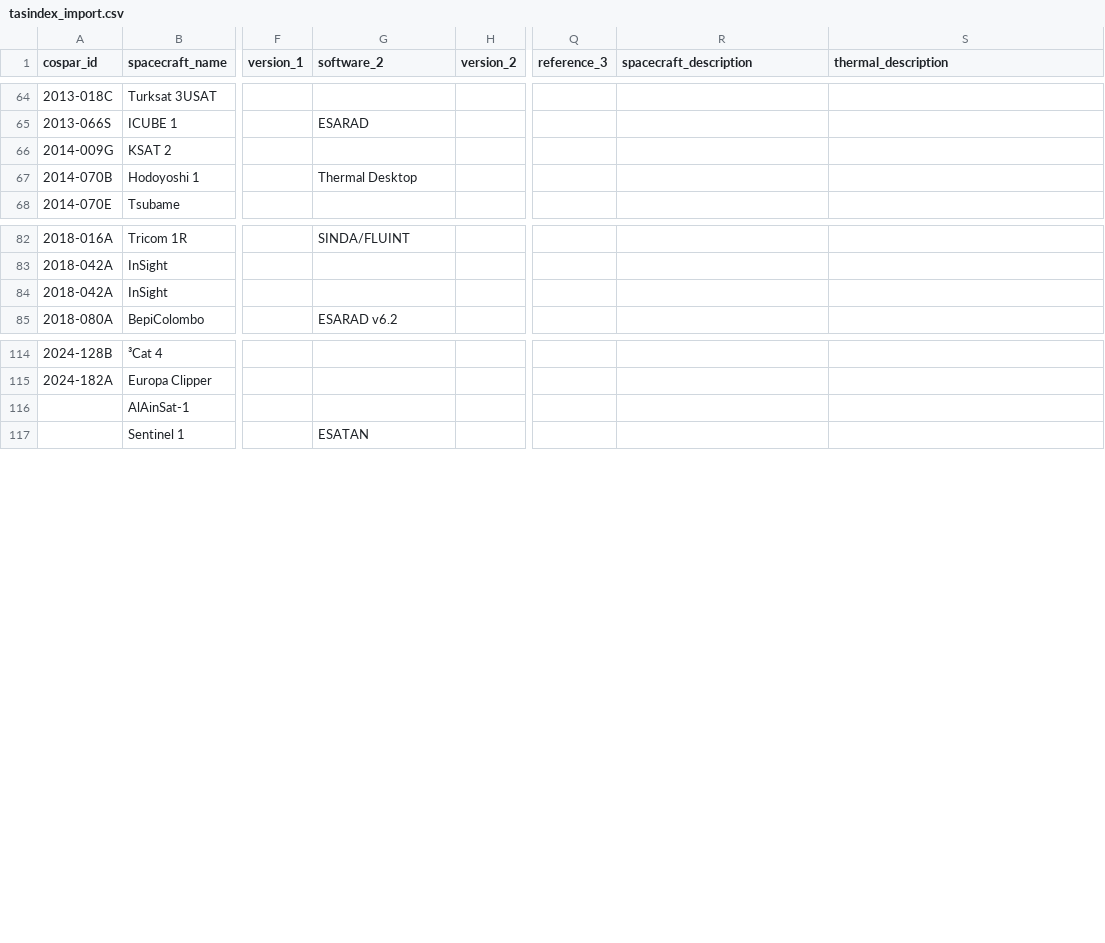
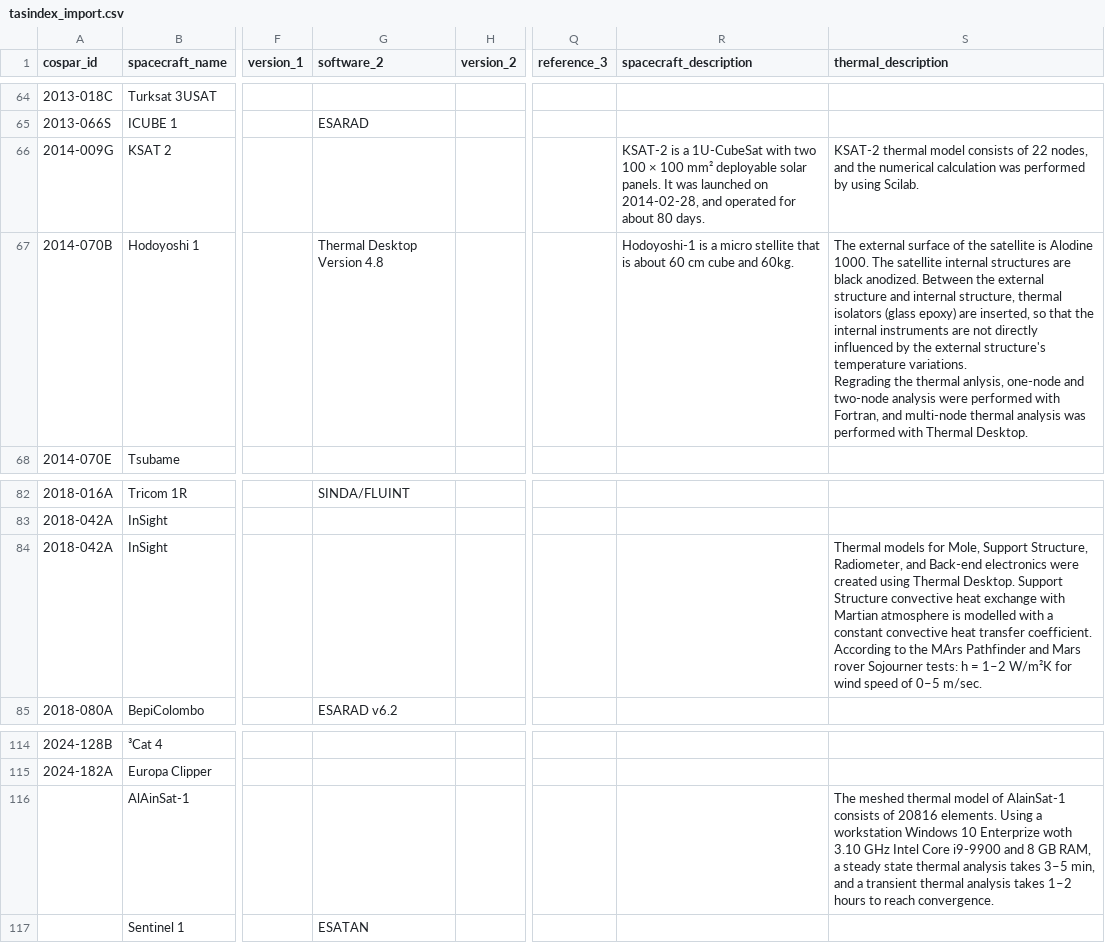
Before and after one commit to kanamesasaki/tasindex, a CSV file: database/tasindex_import.csv, drawn as a sheet; only a part is shown, gaps mark what is left out; ↵ is a line break in a cell; the diff names each change by its address in the sheet, - before the commit and + after, or states it on an @@ line.

Commit message:
Database update

```diff
--- a/database/tasindex_import.csv
+++ b/database/tasindex_import.csv
-R66 (spacecraft_description): (empty)
+R66 (spacecraft_description): KSAT-2 is a 1U-CubeSat with two 100 × 100 mm² deployable solar panels. It was launched on 2014-02-28, and operated for about 80 days.
-S66 (thermal_description): (empty)
+S66 (thermal_description): KSAT-2 thermal model consists of 22 nodes, and the numerical calculation was performed by using Scilab.
-G67 (software_2): Thermal Desktop
+G67 (software_2): Thermal Desktop Version 4.8
-R67 (spacecraft_description): (empty)
+R67 (spacecraft_description): Hodoyoshi-1 is a micro stellite that is about 60 cm cube and 60kg.
-S67 (thermal_description): (empty)
+S67 (thermal_description): The external surface of the satellite is Alodine 1000. The satellite internal structures are black anodized. Between the external structure and internal structure, thermal isolators (glass epoxy) are inserted, so that the internal instruments are not directly influenced by the external structure's temperature variations. ↵ Regrading the thermal anlysis, one-node and two-node analysis were performed with Fortran, and multi-node thermal analysis was performed with Thermal Desktop.
-S84 (thermal_description): (empty)
+S84 (thermal_description): Thermal models for Mole, Support Structure, Radiometer, and Back-end electronics were created using Thermal Desktop. Support Structure convective heat exchange with Martian atmosphere is modelled with a constant convective heat transfer coefficient. According to the MArs Pathfinder and Mars rover Sojourner tests: h = 1–2 W/m²K for wind speed of 0–5 m/sec.
-S116 (thermal_description): (empty)
+S116 (thermal_description): The meshed thermal model of AlainSat-1 consists of 20816 elements. Using a workstation Windows 10 Enterprize woth 3.10 GHz Intel Core i9-9900 and 8 GB RAM, a steady state thermal analysis takes 3–5 min, and a transient thermal analysis takes 1–2 hours to reach convergence.
```
Also changed, not shown: 1 other file.
